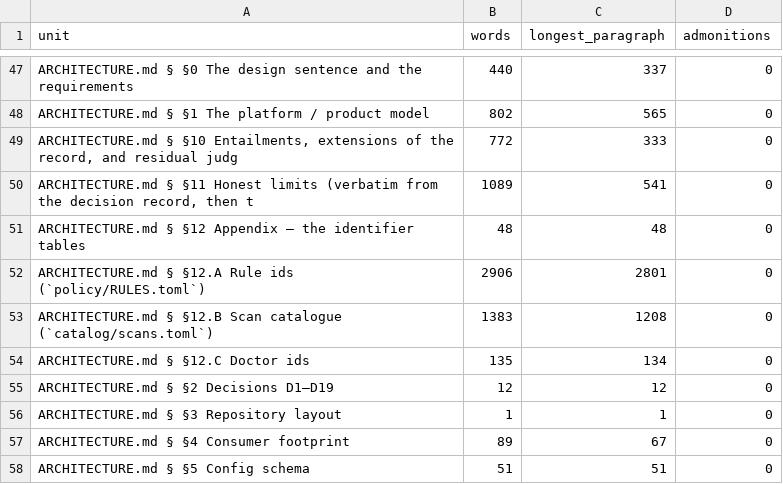
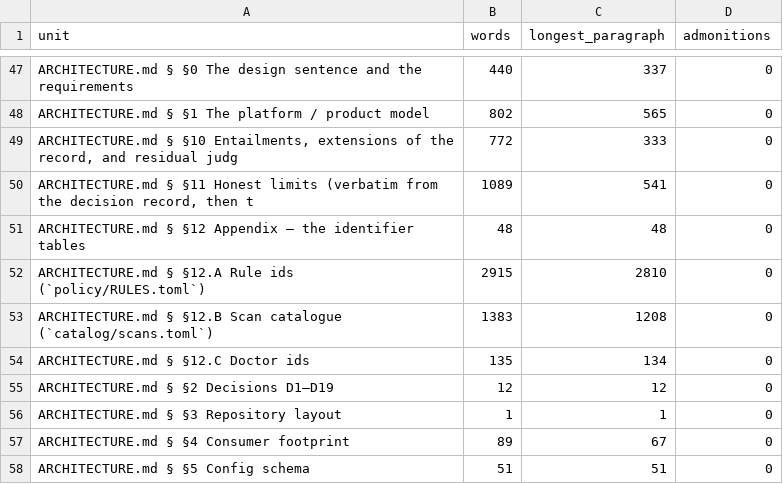
Before and after one commit to GrigorySarnitsky/GBGCodingTools.jl, a CSV file: docs/prose_shape.csv, drawn as a sheet; only a part is shown, gaps mark what is left out.

```diff
--- a/docs/prose_shape.csv
+++ b/docs/prose_shape.csv
@@ -51,3 +51,3 @@ unit,words,longest_paragraph,admonitions
 "ARCHITECTURE.md § §12 Appendix — the identifier tables",48,48,0
-"ARCHITECTURE.md § §12.A Rule ids (`policy/RULES.toml`)",2906,2801,0
+"ARCHITECTURE.md § §12.A Rule ids (`policy/RULES.toml`)",2915,2810,0
 "ARCHITECTURE.md § §12.B Scan catalogue (`catalog/scans.toml`)",1383,1208,0
```
Also changed, not shown: fixture/GBG Fixture/docs/prose_shape.csv, 13 other files.
